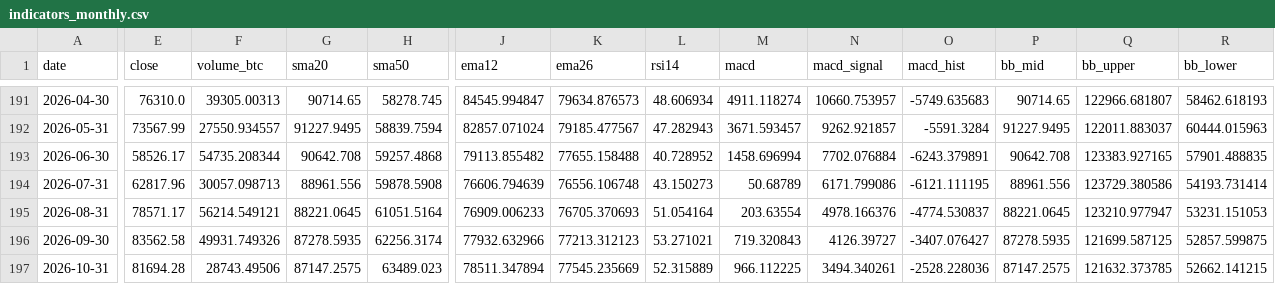
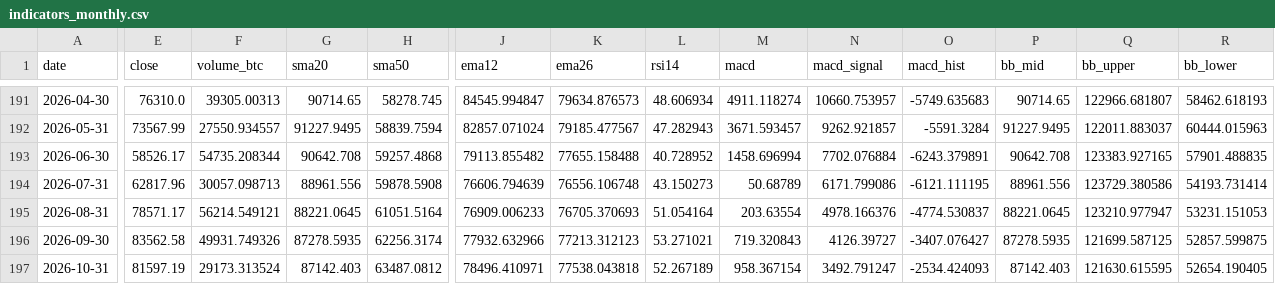
Before and after one commit to nateg511-wq/Daily-Weekly-Tracker, a CSV file: data/indicators_monthly.csv, drawn as a sheet; only a part is shown, gaps mark what is left out; the diff covers the shown part only; the diff names each change by its address in the sheet, - before the commit and + after, or states it on an @@ line.

```diff
--- a/data/indicators_monthly.csv
+++ b/data/indicators_monthly.csv
-E197 (close): 81694.28
+E197 (close): 81597.19
-F197 (volume_btc): 28743.49506
+F197 (volume_btc): 29173.313524
-G197 (sma20): 87147.2575
+G197 (sma20): 87142.403
-H197 (sma50): 63489.023
+H197 (sma50): 63487.0812
-J197 (ema12): 78511.347894
+J197 (ema12): 78496.410971
-K197 (ema26): 77545.235669
+K197 (ema26): 77538.043818
-L197 (rsi14): 52.315889
+L197 (rsi14): 52.267189
-M197 (macd): 966.112225
+M197 (macd): 958.367154
-N197 (macd_signal): 3494.340261
+N197 (macd_signal): 3492.791247
-O197 (macd_hist): -2528.228036
+O197 (macd_hist): -2534.424093
-P197 (bb_mid): 87147.2575
+P197 (bb_mid): 87142.403
-Q197 (bb_upper): 121632.373785
+Q197 (bb_upper): 121630.615595
-R197 (bb_lower): 52662.141215
+R197 (bb_lower): 52654.190405
```
Also changed, not shown: 3 edited cells elsewhere in this file, data/btc_usd_daily.csv, data/btc_usd_daily_full.csv, 13 other files.
